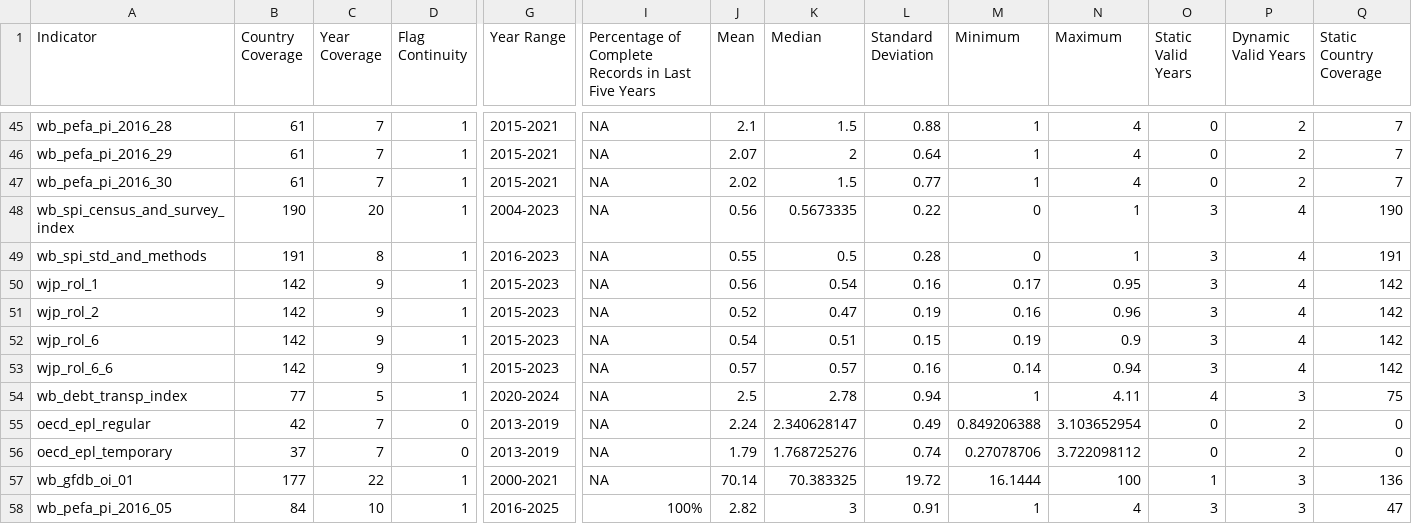
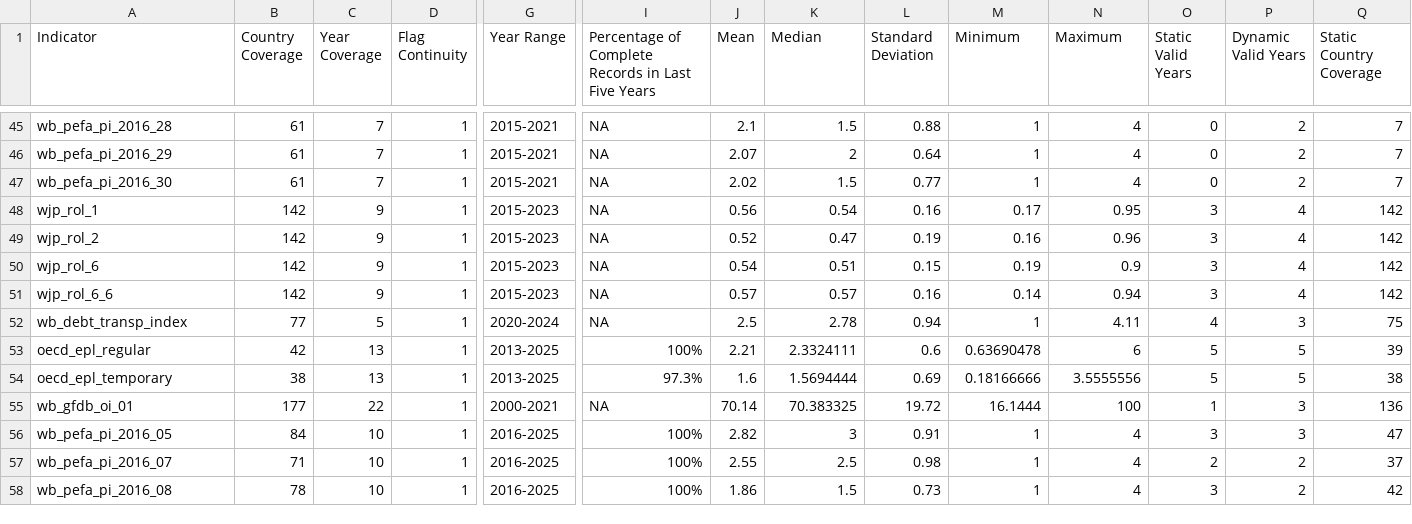
Before and after one commit to WB-PIDA-Data-Science-Shop/cliaretl, a CSV file: data-raw/output/coverage_report.csv, drawn as a sheet; only a part is shown, gaps mark what is left out; the shorter side is filled out with more unchanged rows; removed rows and columns are numbered as before the commit, all else as after; rows hold the shown columns only; the diff covers the shown part only; the diff names each change by its address in the sheet, - before the commit and + after, or states it on an @@ line.

Commit message:
Comment out census/survey index aggregation in d360_efi_data and update pipeline metadata source label and update the coverage run with latest vintage of data pulls.

```diff
--- a/data-raw/output/coverage_report.csv
+++ b/data-raw/output/coverage_report.csv
-row 48: wb_spi_census_and_survey_index | 190 | 20 | 1 | 2004-2023 | NA | 0.56 | 0.5673335 | 0.22 | 0 | 1 | 3 | 4 | 190
-row 49: wb_spi_std_and_methods | 191 | 8 | 1 | 2016-2023 | NA | 0.55 | 0.5 | 0.28 | 0 | 1 | 3 | 4 | 191
-C53 (Year Coverage): 7
+C53 (Year Coverage): 13
-D53 (Flag Continuity): 0
+D53 (Flag Continuity): 1
-G53 (Year Range): 2013-2019
+G53 (Year Range): 2013-2025
-I53: NA
+I53: 100%
-J53 (Mean): 2.24
+J53 (Mean): 2.21
-K53 (Median): 2.340628147
+K53 (Median): 2.3324111
-L53 (Standard Deviation): 0.49
+L53 (Standard Deviation): 0.6
-M53 (Minimum): 0.849206388
+M53 (Minimum): 0.63690478
-N53 (Maximum): 3.103652954
+N53 (Maximum): 6
-O53 (Static Valid Years): 0
+O53 (Static Valid Years): 5
-P53 (Dynamic Valid Years): 2
+P53 (Dynamic Valid Years): 5
-Q53 (Static Country Coverage): 0
+Q53 (Static Country Coverage): 39
-row 56: oecd_epl_temporary | 37 | 7 | 0 | 2013-2019 | NA | 1.79 | 1.768725276 | 0.74 | 0.27078706 | 3.722098112 | 0 | 2 | 0
+row 54: oecd_epl_temporary | 38 | 13 | 1 | 2013-2025 | 97.3% | 1.6 | 1.5694444 | 0.69 | 0.18166666 | 3.5555556 | 5 | 5 | 38
```
Also changed, not shown: 25 edited cells elsewhere in this file, 6 other files.
